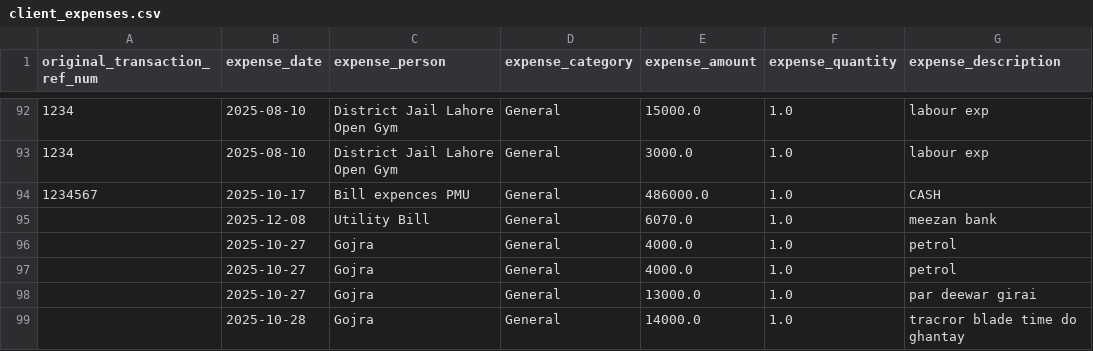
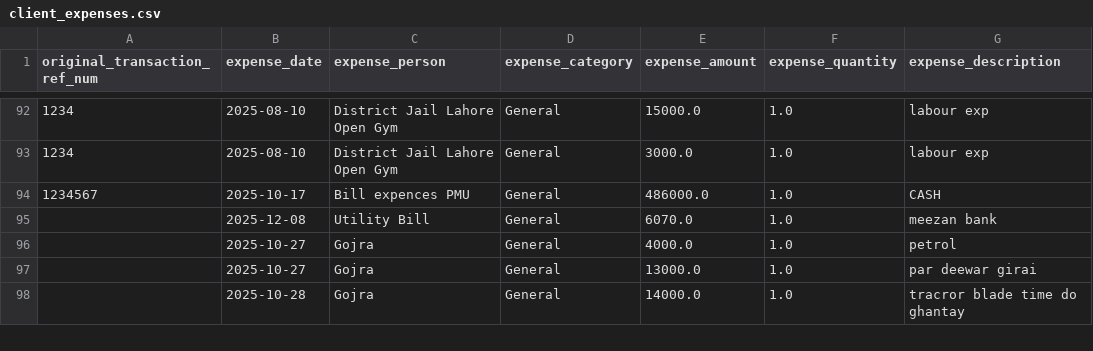
Before and after one commit to WorkProfile-web/payments-summary, a CSV file: client_expenses.csv, drawn as a sheet; only a part is shown, gaps mark what is left out; the diff names each change by its address in the sheet, - before the commit and + after, or states it on an @@ line.

```diff
--- a/client_expenses.csv
+++ b/client_expenses.csv
-row 97:  | 2025-10-27 | Gojra | General | 4000.0 | 1.0 | petrol
```
Also changed, not shown: 1 other file.
